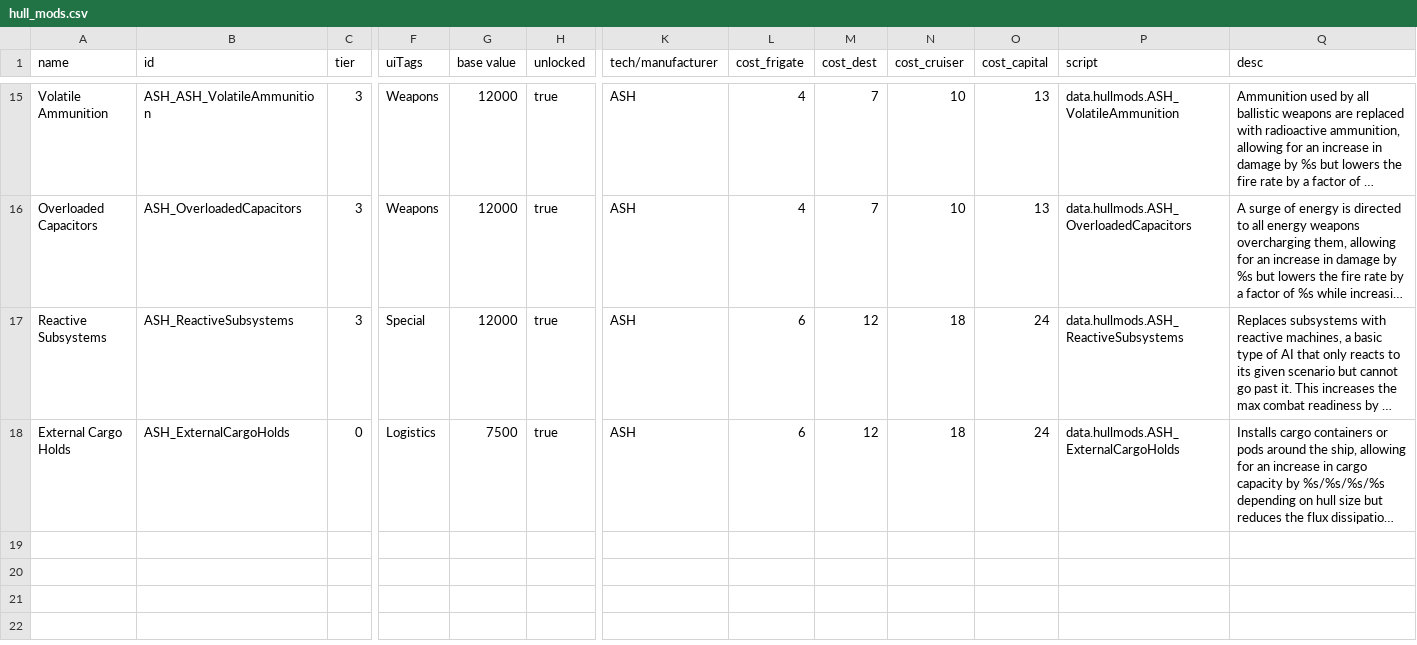
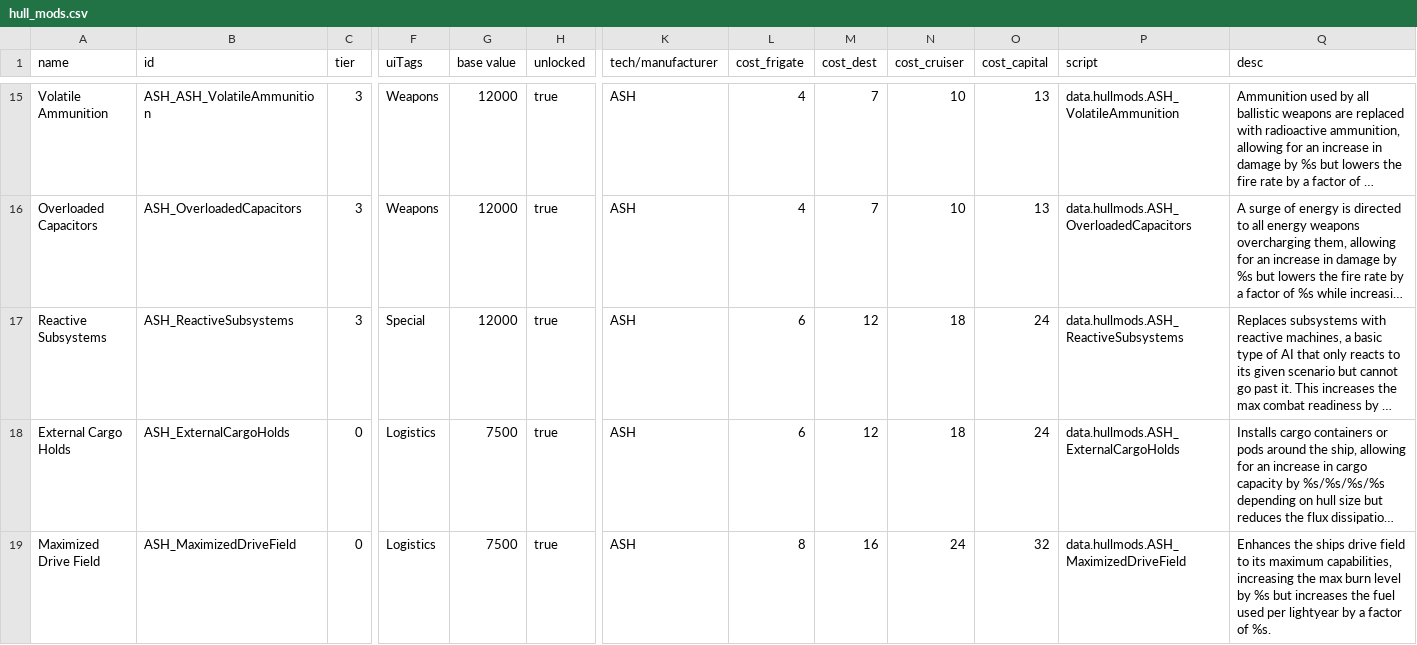
Before and after one commit to AudaxLudos/aptly-simple-hullmods, a CSV file: data/hullmods/hull_mods.csv, drawn as a sheet; only a part is shown, gaps mark what is left out; long unchanged cells end in …; rows hold the shown columns only; the diff names each change by its address in the sheet, - before the commit and + after, or states it on an @@ line.

Commit message:
Added Maximized Drive Field Hullmod

```diff
--- a/data/hullmods/hull_mods.csv
+++ b/data/hullmods/hull_mods.csv
+row 19: Maximized Drive Field | ASH_MaximizedDriveField | 0 | Logistics | 7500 | true | ASH | 8 | 16 | 24 | 32 | data.hullmods.ASH_MaximizedDriveField | Enhances the ships drive field to its maximum capabilities, increasing the max burn level by %s but increases the fuel used per lightyear by a factor of %s.
```
Also changed, not shown: 1 other file.
